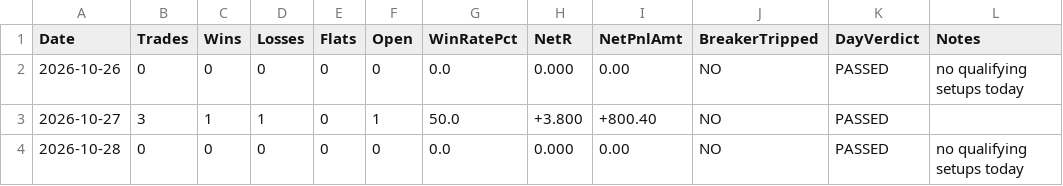
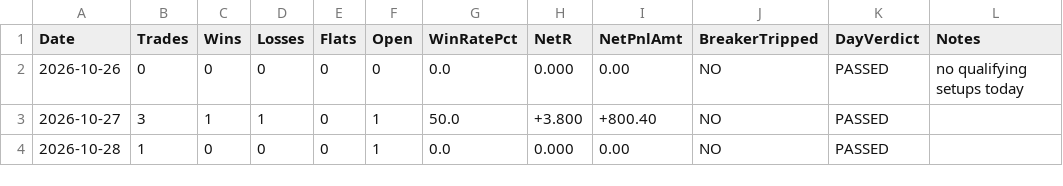
Before and after one commit to ramcruise1000/nse-scanner, a CSV file: journal/daily_summary.csv, drawn as a sheet.

```diff
--- a/journal/daily_summary.csv
+++ b/journal/daily_summary.csv
@@ -3,2 +3,2 @@ Date,Trades,Wins,Losses,Flats,Open,WinRatePct,NetR,NetPnlAmt,BreakerTripped,DayV
 2026-10-27,3,1,1,0,1,50.0,+3.800,+800.40,NO,PASSED,
-2026-10-28,0,0,0,0,0,0.0,0.000,0.00,NO,PASSED,no qualifying setups today
+2026-10-28,1,0,0,0,1,0.0,0.000,0.00,NO,PASSED,
```
Also changed, not shown: journal/trade_journal.csv, 2 other files.
